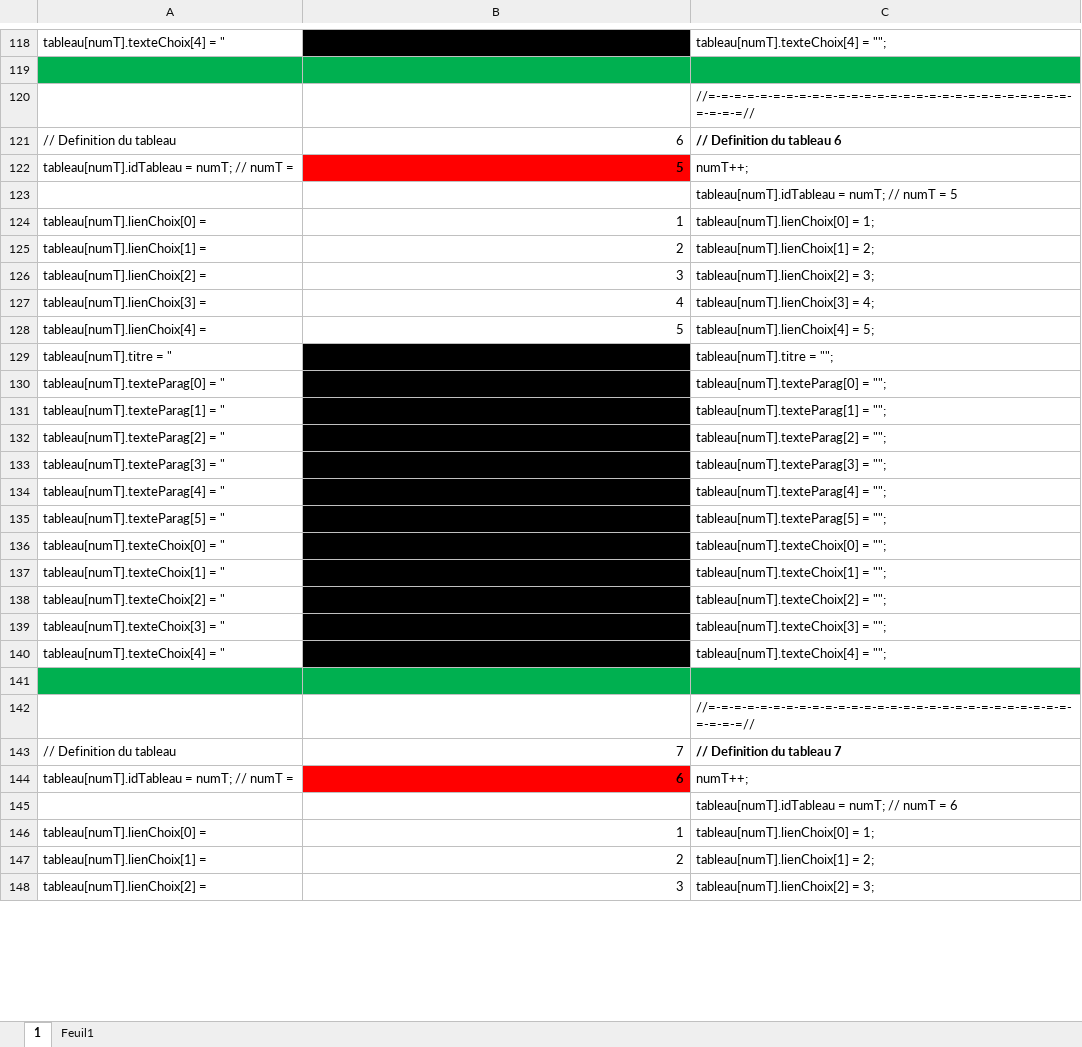
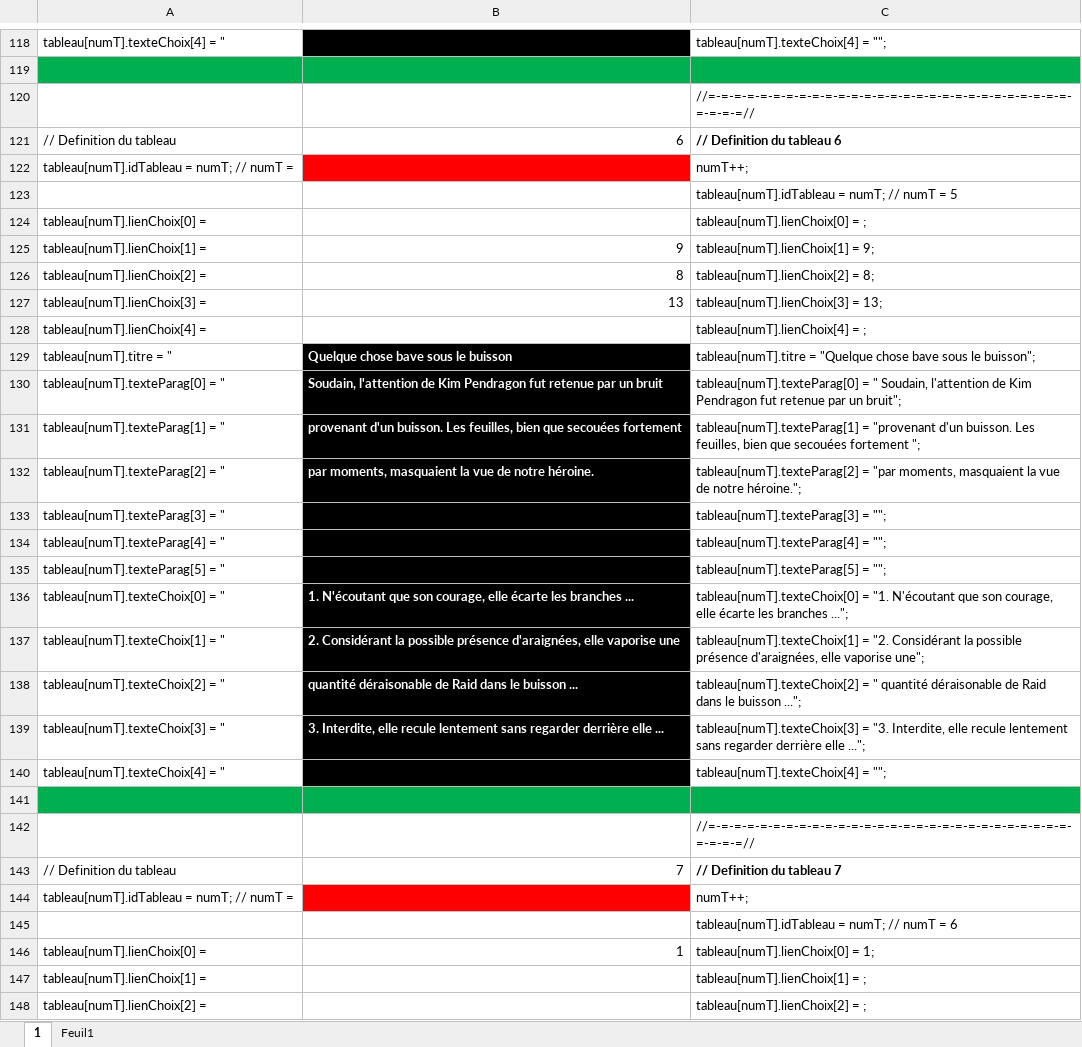
Before and after one commit to fojek/kimQuest2, an Excel workbook: Tableaux.xlsx, sheet 1, drawn as a sheet; only a part is shown, gaps mark what is left out; values as stored, in another font and other column widths than the file's, no borders; the diff covers the shown part only; the diff names each change by its address in the sheet, - before the commit and + after, or states it on an @@ line.

Commit message:
Manque les accents. Tableaux jusqu'a 12

```diff
--- a/Tableaux.xlsx (sheet 1)
+++ b/Tableaux.xlsx (sheet 1)
-B122: 5
+B122: (empty)
-B124: 1
+B124: (empty)
-C124: tableau[numT].lienChoix[0] = 1;
+C124: tableau[numT].lienChoix[0] = ;
-B125: 2
+B125: 9
-C125: tableau[numT].lienChoix[1] = 2;
+C125: tableau[numT].lienChoix[1] = 9;
-B126: 3
+B126: 8
-C126: tableau[numT].lienChoix[2] = 3;
+C126: tableau[numT].lienChoix[2] = 8;
-B127: 4
+B127: 13
-C127: tableau[numT].lienChoix[3] = 4;
+C127: tableau[numT].lienChoix[3] = 13;
-B128: 5
+B128: (empty)
-C128: tableau[numT].lienChoix[4] = 5;
+C128: tableau[numT].lienChoix[4] = ;
-B129: (empty)
+B129: Quelque chose bave sous le buisson
-C129: tableau[numT].titre = "";
+C129: tableau[numT].titre = "Quelque chose bave sous le buisson";
-B130: (empty)
+B130: Soudain, l'attention de Kim Pendragon fut retenue par un bruit
-C130: tableau[numT].texteParag[0] = "";
+C130: tableau[numT].texteParag[0] = " Soudain, l'attention de Kim Pendragon fut retenue par un bruit";
-B131: (empty)
+B131: provenant d'un buisson. Les feuilles, bien que secouées fortement
-C131: tableau[numT].texteParag[1] = "";
+C131: tableau[numT].texteParag[1] = "provenant d'un buisson. Les feuilles, bien que secouées fortement ";
-B132: (empty)
+B132: par moments, masquaient la vue de notre héroine.
-C132: tableau[numT].texteParag[2] = "";
+C132: tableau[numT].texteParag[2] = "par moments, masquaient la vue de notre héroine.";
-B136: (empty)
+B136: 1. N'écoutant que son courage, elle écarte les branches ...
-C136: tableau[numT].texteChoix[0] = "";
+C136: tableau[numT].texteChoix[0] = "1. N'écoutant que son courage, elle écarte les branches ...";
-B137: (empty)
+B137: 2. Considérant la possible présence d'araignées, elle vaporise une
-C137: tableau[numT].texteChoix[1] = "";
+C137: tableau[numT].texteChoix[1] = "2. Considérant la possible présence d'araignées, elle vaporise une";
-B138: (empty)
+B138: quantité déraisonable de Raid dans le buisson ...
-C138: tableau[numT].texteChoix[2] = "";
+C138: tableau[numT].texteChoix[2] = " quantité déraisonable de Raid dans le buisson ...";
-B139: (empty)
+B139: 3. Interdite, elle recule lentement sans regarder derrière elle ...
-C139: tableau[numT].texteChoix[3] = "";
+C139: tableau[numT].texteChoix[3] = "3. Interdite, elle recule lentement sans regarder derrière elle ...";
-B144: 6
+B144: (empty)
-B147: 2
+B147: (empty)
-C147: tableau[numT].lienChoix[1] = 2;
+C147: tableau[numT].lienChoix[1] = ;
-B148: 3
+B148: (empty)
-C148: tableau[numT].lienChoix[2] = 3;
+C148: tableau[numT].lienChoix[2] = ;
```
Also changed, not shown: 221 added rows and 115 edited cells elsewhere in this sheet, 3 other files.
